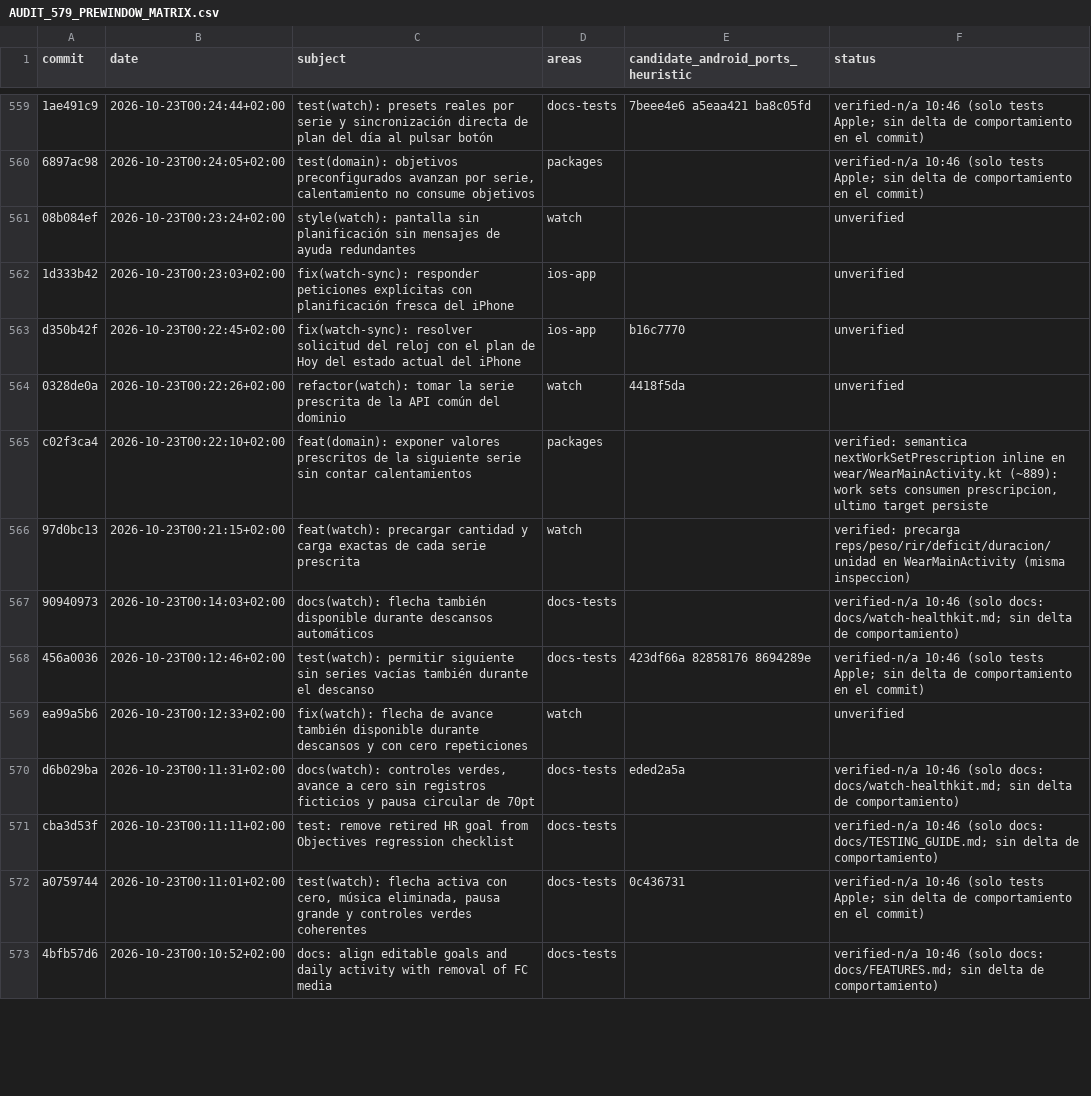
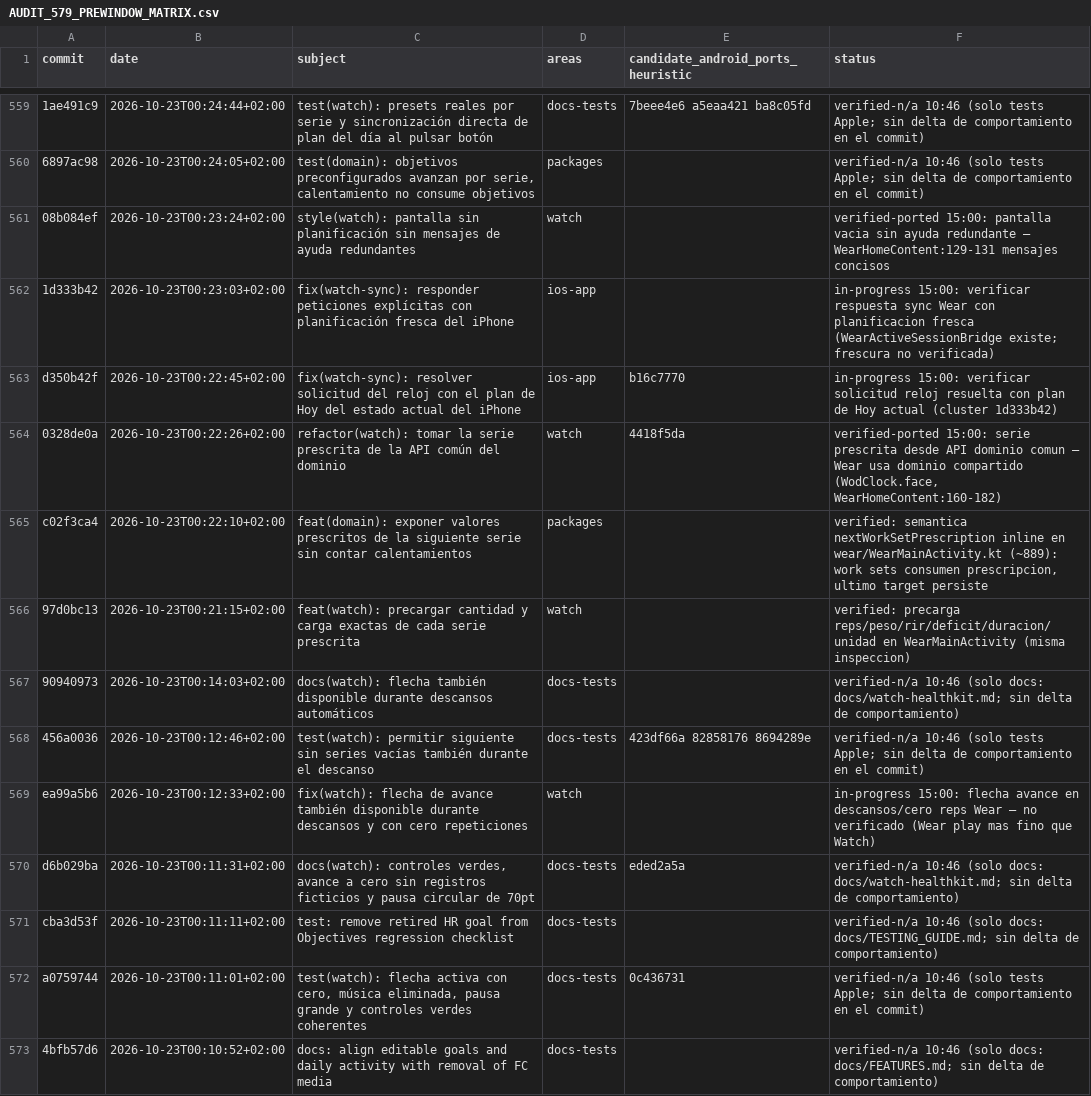
Before and after one commit to rmoya87/repera, a CSV file: android/docs/AUDIT_579_PREWINDOW_MATRIX.csv, drawn as a sheet; only a part is shown, gaps mark what is left out; the diff covers the shown part only; the diff names each change by its address in the sheet, - before the commit and + after, or states it on an @@ line.

Commit message:
Matrix pre-window: 10 filas finales watch/settings — MATRIZ COMPLETA 0 unverified

```diff
--- a/android/docs/AUDIT_579_PREWINDOW_MATRIX.csv
+++ b/android/docs/AUDIT_579_PREWINDOW_MATRIX.csv
-F561 (status): unverified
+F561 (status): verified-ported 15:00: pantalla vacia sin ayuda redundante — WearHomeContent:129-131 mensajes concisos
-F562 (status): unverified
+F562 (status): in-progress 15:00: verificar respuesta sync Wear con planificacion fresca (WearActiveSessionBridge existe; frescura no verificada)
-F563 (status): unverified
+F563 (status): in-progress 15:00: verificar solicitud reloj resuelta con plan de Hoy actual (cluster 1d333b42)
-F564 (status): unverified
+F564 (status): verified-ported 15:00: serie prescrita desde API dominio comun — Wear usa dominio compartido (WodClock.face, WearHomeContent:160-182)
-F569 (status): unverified
+F569 (status): in-progress 15:00: flecha avance en descansos/cero reps Wear — no verificado (Wear play mas fino que Watch)
```
Also changed, not shown: 5 edited cells elsewhere in this file.
